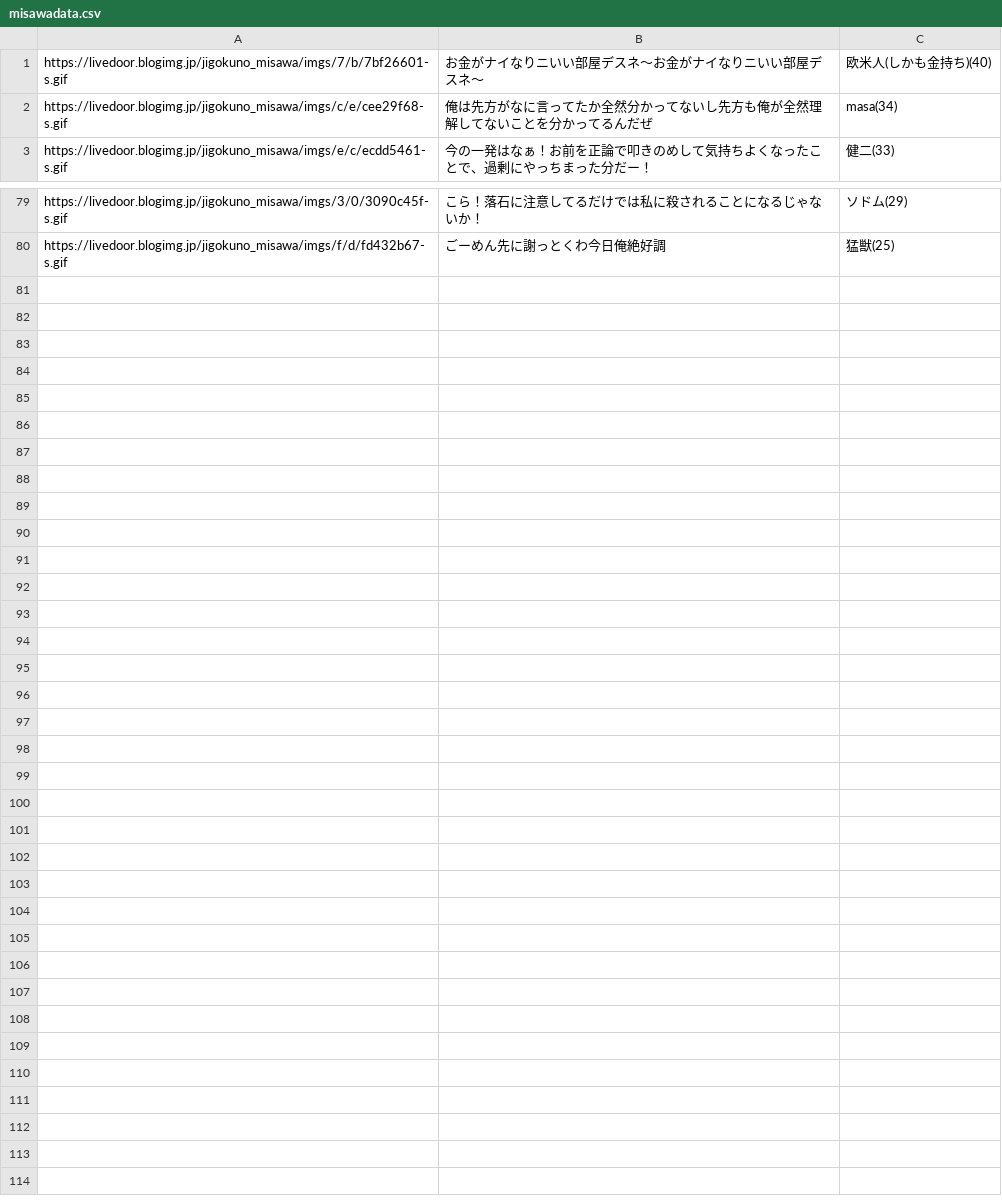
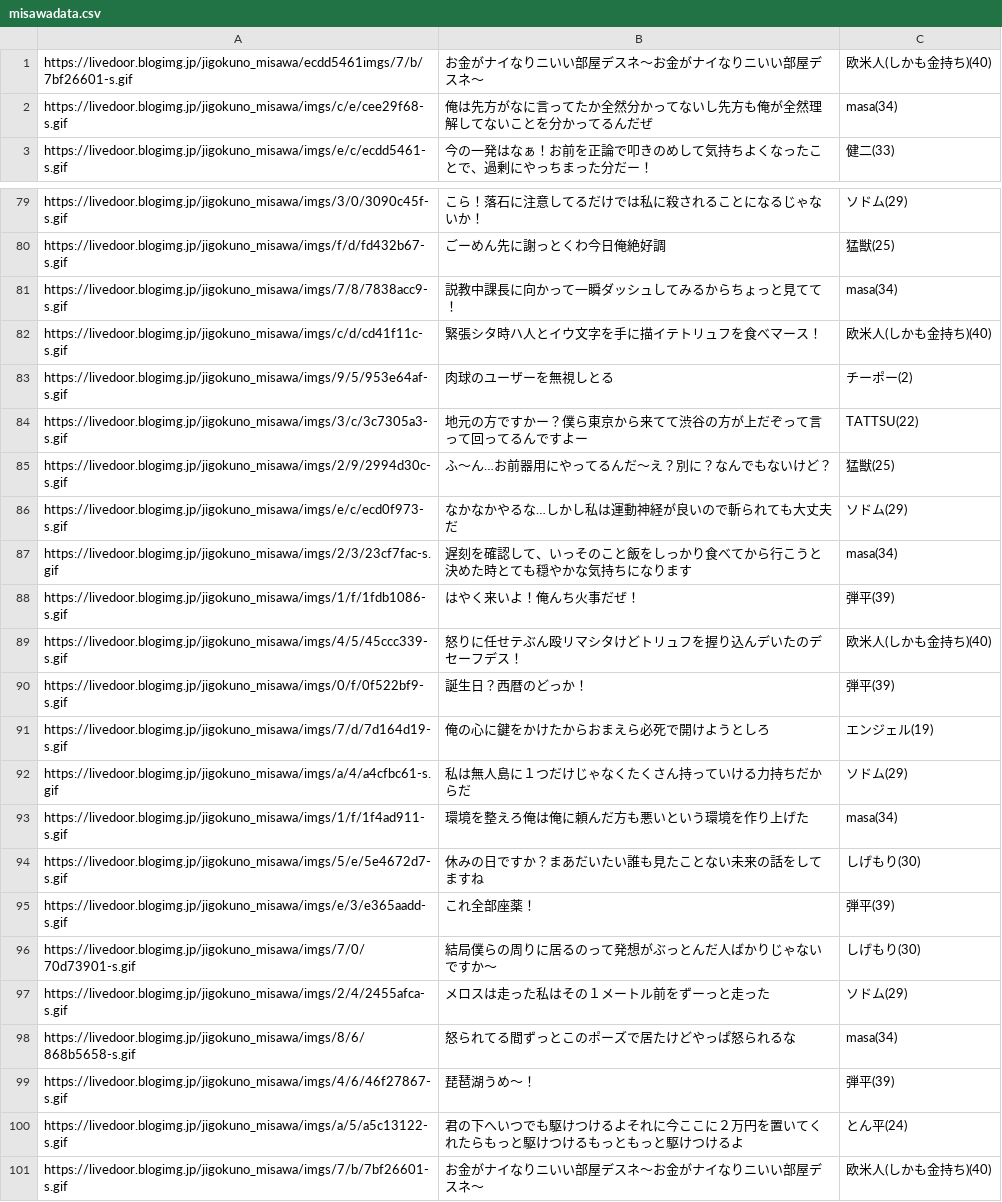
Before and after one commit to irimo/misawaGTP, a CSV file: opt/misawadata.csv, drawn as a sheet; only a part is shown, gaps mark what is left out.

```diff
--- a/opt/misawadata.csv
+++ b/opt/misawadata.csv
@@ -1,2 +1,2 @@
-https://livedoor.blogimg.jp/jigokuno_misawa/imgs/7/b/7bf26601-s.gif,お金がナイなりニいい部屋デスネ～お金がナイなりニいい部屋デスネ～,欧米人(しかも金持ち)(40)
+https://livedoor.blogimg.jp/jigokuno_misawa/ecdd5461imgs/7/b/7bf26601-s.gif,お金がナイなりニいい部屋デスネ～お金がナイなりニいい部屋デスネ～,欧米人(しかも金持ち)(40)
 https://livedoor.blogimg.jp/jigokuno_misawa/imgs/c/e/cee29f68-s.gif,俺は先方がなに言ってたか全然分かってないし先方も俺が全然理解してないことを分かってるんだぜ,masa(34)
@@ -80 +80,22 @@ https://livedoor.blogimg.jp/jigokuno_misawa/imgs/3/0/3090c45f-s.gif,こら！落
 https://livedoor.blogimg.jp/jigokuno_misawa/imgs/f/d/fd432b67-s.gif,ごーめん先に謝っとくわ今日俺絶好調,猛獣(25)
+https://livedoor.blogimg.jp/jigokuno_misawa/imgs/7/8/7838acc9-s.gif,説教中課長に向かって一瞬ダッシュしてみるからちょっと見てて！,masa(34)
+https://livedoor.blogimg.jp/jigokuno_misawa/imgs/c/d/cd41f11c-s.gif,緊張シタ時ハ人とイウ文字を手に描イテトリュフを食べマース！,欧米人(しかも金持ち)(40)
+https://livedoor.blogimg.jp/jigokuno_misawa/imgs/9/5/953e64af-s.gif,肉球のユーザーを無視しとる,チーポー(2)
+https://livedoor.blogimg.jp/jigokuno_misawa/imgs/3/c/3c7305a3-s.gif,地元の方ですかー？僕ら東京から来てて渋谷の方が上だぞって言って回ってるんですよー,TATTSU(22)
+https://livedoor.blogimg.jp/jigokuno_misawa/imgs/2/9/2994d30c-s.gif,ふ～ん…お前器用にやってるんだ～え？別に？なんでもないけど？,猛獣(25)
+https://livedoor.blogimg.jp/jigokuno_misawa/imgs/e/c/ecd0f973-s.gif,なかなかやるな…しかし私は運動神経が良いので斬られても大丈夫だ,ソドム(29)
+https://livedoor.blogimg.jp/jigokuno_misawa/imgs/2/3/23cf7fac-s.gif,遅刻を確認して、いっそのこと飯をしっかり食べてから行こうと決めた時とても穏やかな気持ちになります,masa(34)
+https://livedoor.blogimg.jp/jigokuno_misawa/imgs/1/f/1fdb1086-s.gif,はやく来いよ！俺んち火事だぜ！,弾平(39)
+https://livedoor.blogimg.jp/jigokuno_misawa/imgs/4/5/45ccc339-s.gif,怒りに任せテぶん殴リマシタけどトリュフを握り込んデいたのデセーフデス！,欧米人(しかも金持ち)(40)
+https://livedoor.blogimg.jp/jigokuno_misawa/imgs/0/f/0f522bf9-s.gif,誕生日？西暦のどっか！,弾平(39)
+https://livedoor.blogimg.jp/jigokuno_misawa/imgs/7/d/7d164d19-s.gif,俺の心に鍵をかけたからおまえら必死で開けようとしろ,エンジェル(19)
+https://livedoor.blogimg.jp/jigokuno_misawa/imgs/a/4/a4cfbc61-s.gif,私は無人島に１つだけじゃなくたくさん持っていける力持ちだからだ,ソドム(29)
+https://livedoor.blogimg.jp/jigokuno_misawa/imgs/1/f/1f4ad911-s.gif,環境を整えろ俺は俺に頼んだ方も悪いという環境を作り上げた,masa(34)
+https://livedoor.blogimg.jp/jigokuno_misawa/imgs/5/e/5e4672d7-s.gif,休みの日ですか？まあだいたい誰も見たことない未来の話をしてますね,しげもり(30)
+https://livedoor.blogimg.jp/jigokuno_misawa/imgs/e/3/e365aadd-s.gif,これ全部座薬！,弾平(39)
+https://livedoor.blogimg.jp/jigokuno_misawa/imgs/7/0/70d73901-s.gif,結局僕らの周りに居るのって発想がぶっとんだ人ばかりじゃないですか～,しげもり(30)
+https://livedoor.blogimg.jp/jigokuno_misawa/imgs/2/4/2455afca-s.gif,メロスは走った私はその１メートル前をずーっと走った,ソドム(29)
+https://livedoor.blogimg.jp/jigokuno_misawa/imgs/8/6/868b5658-s.gif,怒られてる間ずっとこのポーズで居たけどやっぱ怒られるな,masa(34)
+https://livedoor.blogimg.jp/jigokuno_misawa/imgs/4/6/46f27867-s.gif,琵琶湖うめ～！,弾平(39)
+https://livedoor.blogimg.jp/jigokuno_misawa/imgs/a/5/a5c13122-s.gif,君の下へいつでも駆けつけるよそれに今ここに２万円を置いてくれたらもっと駆けつけるもっともっと駆けつけるよ,とん平(24)
+https://livedoor.blogimg.jp/jigokuno_misawa/imgs/7/b/7bf26601-s.gif,お金がナイなりニいい部屋デスネ～お金がナイなりニいい部屋デスネ～,欧米人(しかも金持ち)(40)
```
Also changed, not shown: 3 other files.
